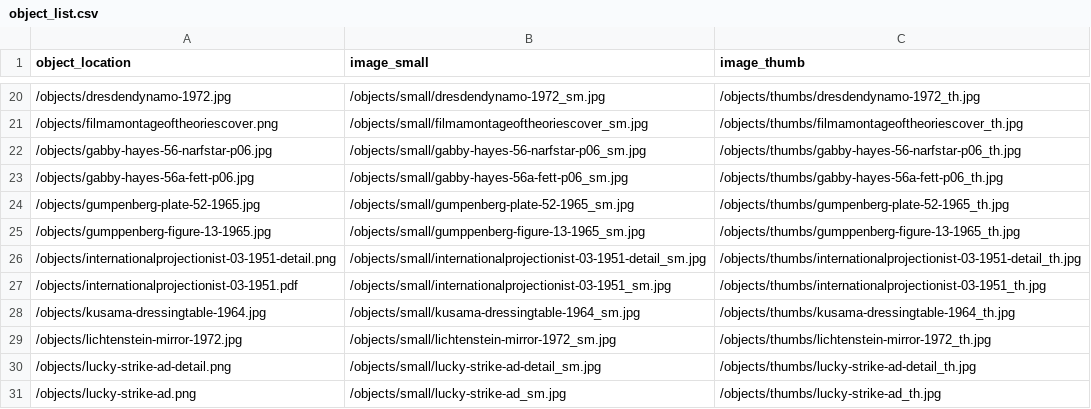
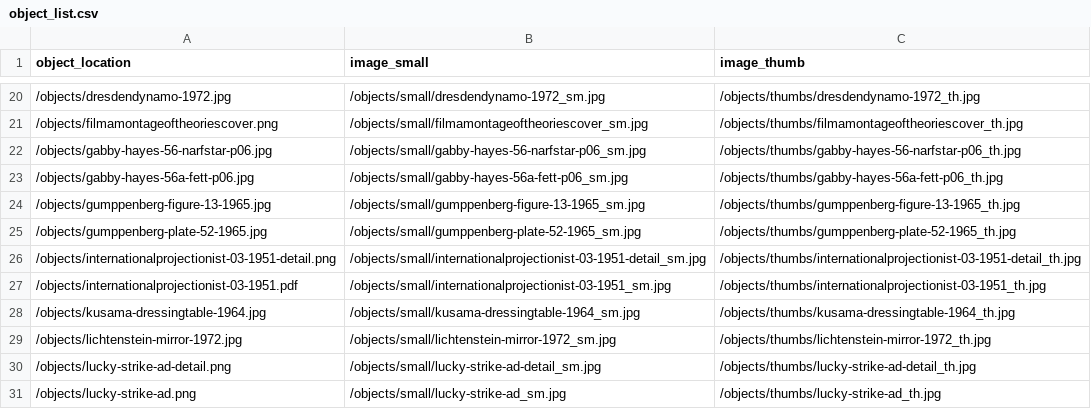
Before and after one commit to malahern/factoryforms, a CSV file: objects/object_list.csv, drawn as a sheet; only a part is shown, gaps mark what is left out.

```diff
--- a/objects/object_list.csv
+++ b/objects/object_list.csv
@@ -23,4 +23,4 @@ object_location,image_small,image_thumb
 /objects/gabby-hayes-56a-fett-p06.jpg,/objects/small/gabby-hayes-56a-fett-p06_sm.jpg,/objects/thumbs/gabby-hayes-56a-fett-p06_th.jpg
-/objects/gumpenberg-plate-52-1965.jpg,/objects/small/gumpenberg-plate-52-1965_sm.jpg,/objects/thumbs/gumpenberg-plate-52-1965_th.jpg
 /objects/gumppenberg-figure-13-1965.jpg,/objects/small/gumppenberg-figure-13-1965_sm.jpg,/objects/thumbs/gumppenberg-figure-13-1965_th.jpg
+/objects/gumppenberg-plate-52-1965.jpg,/objects/small/gumppenberg-plate-52-1965_sm.jpg,/objects/thumbs/gumppenberg-plate-52-1965_th.jpg
 /objects/internationalprojectionist-03-1951-detail.png,/objects/small/internationalprojectionist-03-1951-detail_sm.jpg,/objects/thumbs/internationalprojectionist-03-1951-detail_th.jpg
```
Also changed, not shown: 2 other files.
